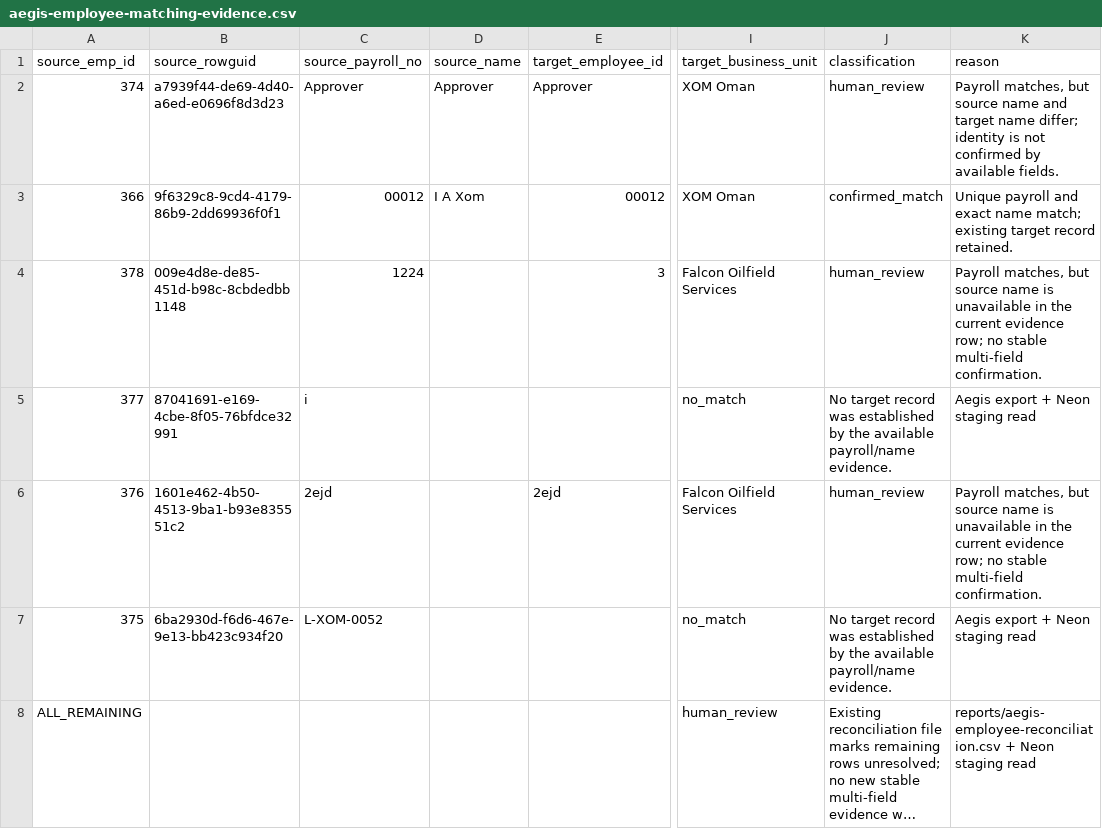
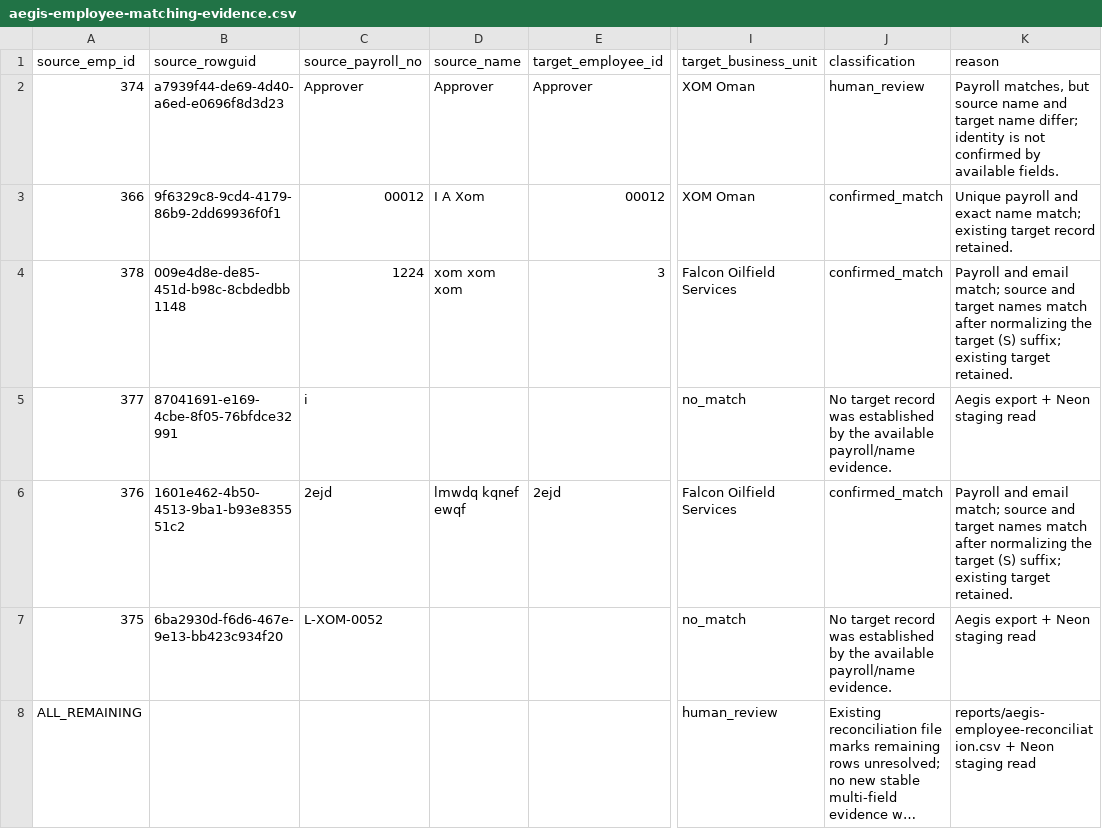
Before and after one commit to Ahmed-xom/v0-hse, a CSV file: reports/aegis-employee-matching-evidence.csv, drawn as a sheet; only a part is shown, gaps mark what is left out; long unchanged cells end in …; the diff names each change by its address in the sheet, - before the commit and + after, or states it on an @@ line.

```diff
--- a/reports/aegis-employee-matching-evidence.csv
+++ b/reports/aegis-employee-matching-evidence.csv
-D4 (source_name): (empty)
+D4 (source_name): xom xom xom
-J4 (classification): human_review
+J4 (classification): confirmed_match
-K4 (reason): Payroll matches, but source name is unavailable in the current evidence row; no stable multi-field confirmation.
+K4 (reason): Payroll and email match; source and target names match after normalizing the target (S) suffix; existing target retained.
-D6 (source_name): (empty)
+D6 (source_name): lmwdq kqnef ewqf
-J6 (classification): human_review
+J6 (classification): confirmed_match
-K6 (reason): Payroll matches, but source name is unavailable in the current evidence row; no stable multi-field confirmation.
+K6 (reason): Payroll and email match; source and target names match after normalizing the target (S) suffix; existing target retained.
```
Also changed, not shown: reports/aegis-employee-linkage-final.csv, 1 other file.
